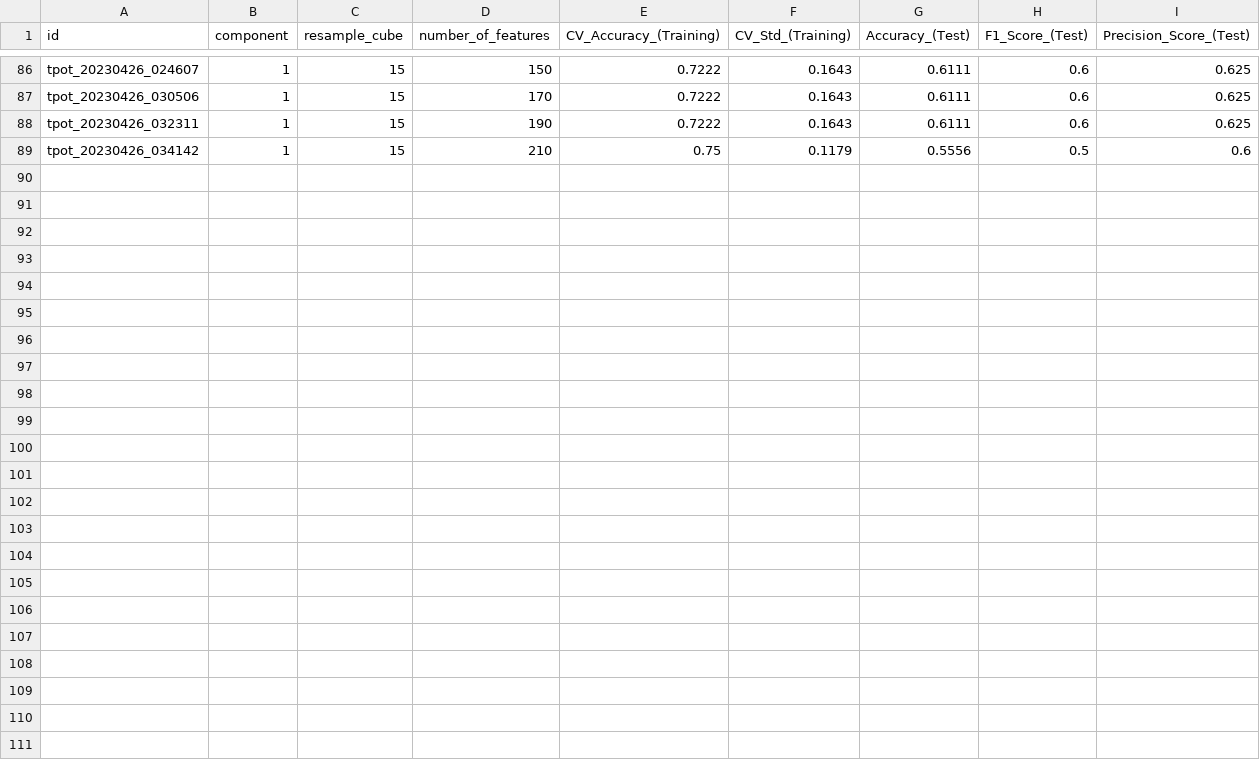
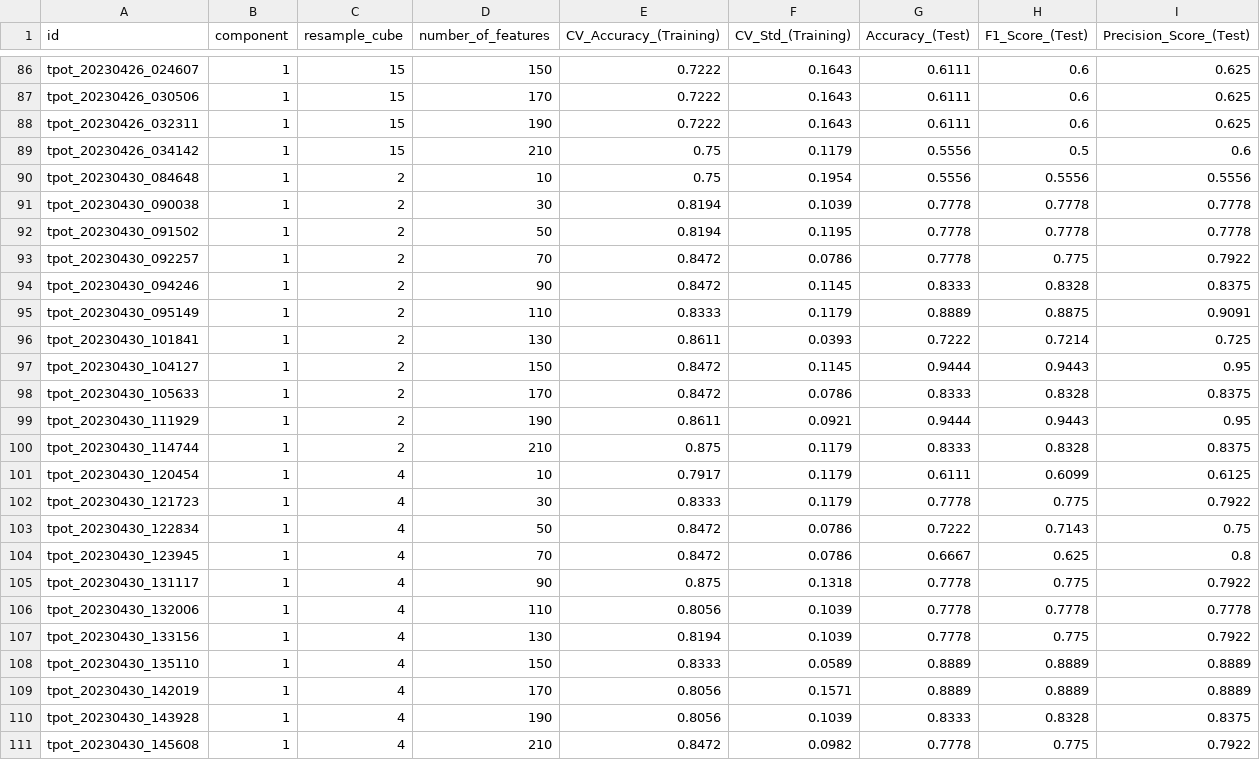
Before and after one commit to tahendry/master_thesis, a CSV file: results/tpot_results_df.csv, drawn as a sheet; only a part is shown, gaps mark what is left out.

```diff
--- a/results/tpot_results_df.csv
+++ b/results/tpot_results_df.csv
@@ -89 +89,23 @@ tpot_20230426_032311,1,15,190,0.7222,0.1643,0.6111,0.6,0.625
 tpot_20230426_034142,1,15,210,0.75,0.1179,0.5556,0.5,0.6
+tpot_20230430_084648,1,2,10,0.75,0.1954,0.5556,0.5556,0.5556
+tpot_20230430_090038,1,2,30,0.8194,0.1039,0.7778,0.7778,0.7778
+tpot_20230430_091502,1,2,50,0.8194,0.1195,0.7778,0.7778,0.7778
+tpot_20230430_092257,1,2,70,0.8472,0.0786,0.7778,0.775,0.7922
+tpot_20230430_094246,1,2,90,0.8472,0.1145,0.8333,0.8328,0.8375
+tpot_20230430_095149,1,2,110,0.8333,0.1179,0.8889,0.8875,0.9091
+tpot_20230430_101841,1,2,130,0.8611,0.0393,0.7222,0.7214,0.725
+tpot_20230430_104127,1,2,150,0.8472,0.1145,0.9444,0.9443,0.95
+tpot_20230430_105633,1,2,170,0.8472,0.0786,0.8333,0.8328,0.8375
+tpot_20230430_111929,1,2,190,0.8611,0.0921,0.9444,0.9443,0.95
+tpot_20230430_114744,1,2,210,0.875,0.1179,0.8333,0.8328,0.8375
+tpot_20230430_120454,1,4,10,0.7917,0.1179,0.6111,0.6099,0.6125
+tpot_20230430_121723,1,4,30,0.8333,0.1179,0.7778,0.775,0.7922
+tpot_20230430_122834,1,4,50,0.8472,0.0786,0.7222,0.7143,0.75
+tpot_20230430_123945,1,4,70,0.8472,0.0786,0.6667,0.625,0.8
+tpot_20230430_131117,1,4,90,0.875,0.1318,0.7778,0.775,0.7922
+tpot_20230430_132006,1,4,110,0.8056,0.1039,0.7778,0.7778,0.7778
+tpot_20230430_133156,1,4,130,0.8194,0.1039,0.7778,0.775,0.7922
+tpot_20230430_135110,1,4,150,0.8333,0.0589,0.8889,0.8889,0.8889
+tpot_20230430_142019,1,4,170,0.8056,0.1571,0.8889,0.8889,0.8889
+tpot_20230430_143928,1,4,190,0.8056,0.1039,0.8333,0.8328,0.8375
+tpot_20230430_145608,1,4,210,0.8472,0.0982,0.7778,0.775,0.7922
```
Also changed, not shown: results/h2o_results_df.csv, results/h2o_results_df_2xC1.csv, 3 other files.
